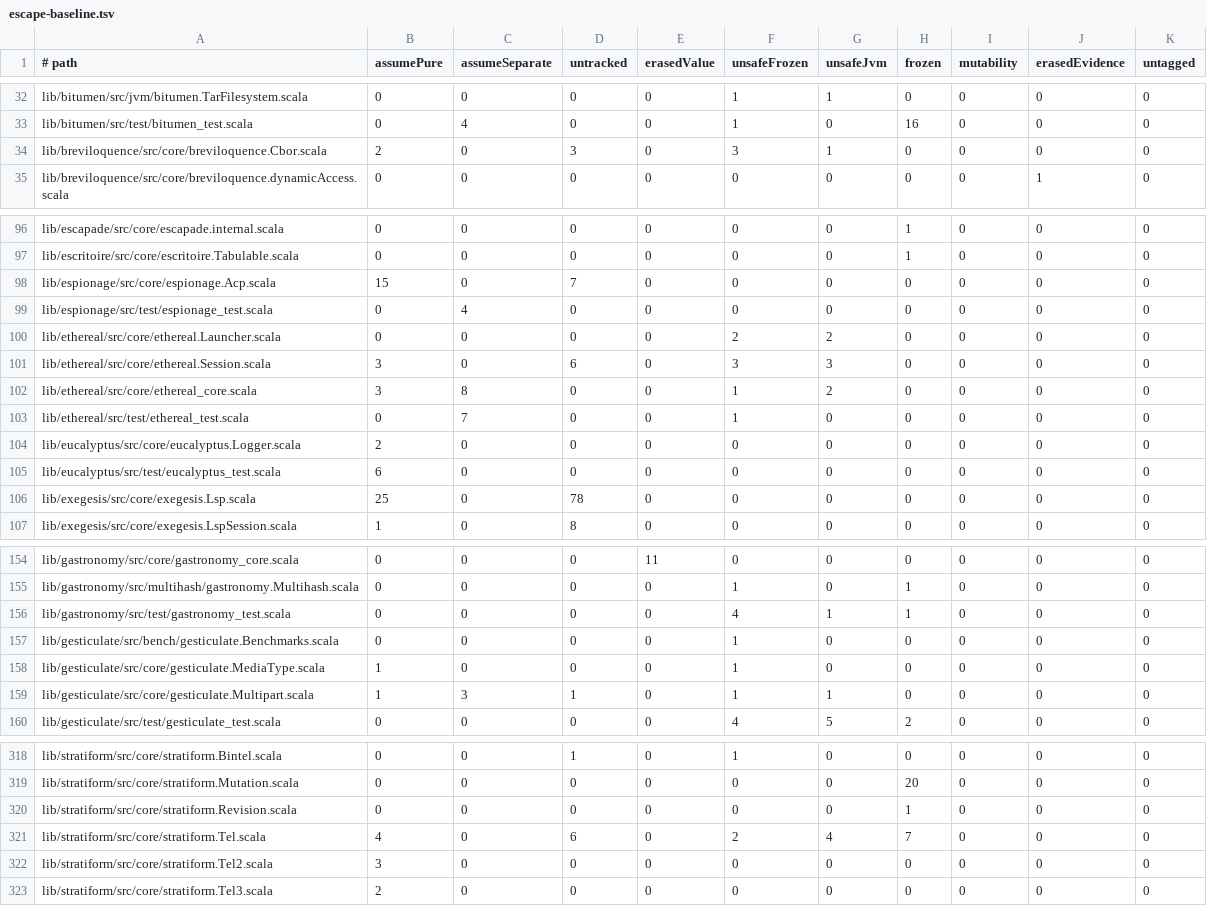
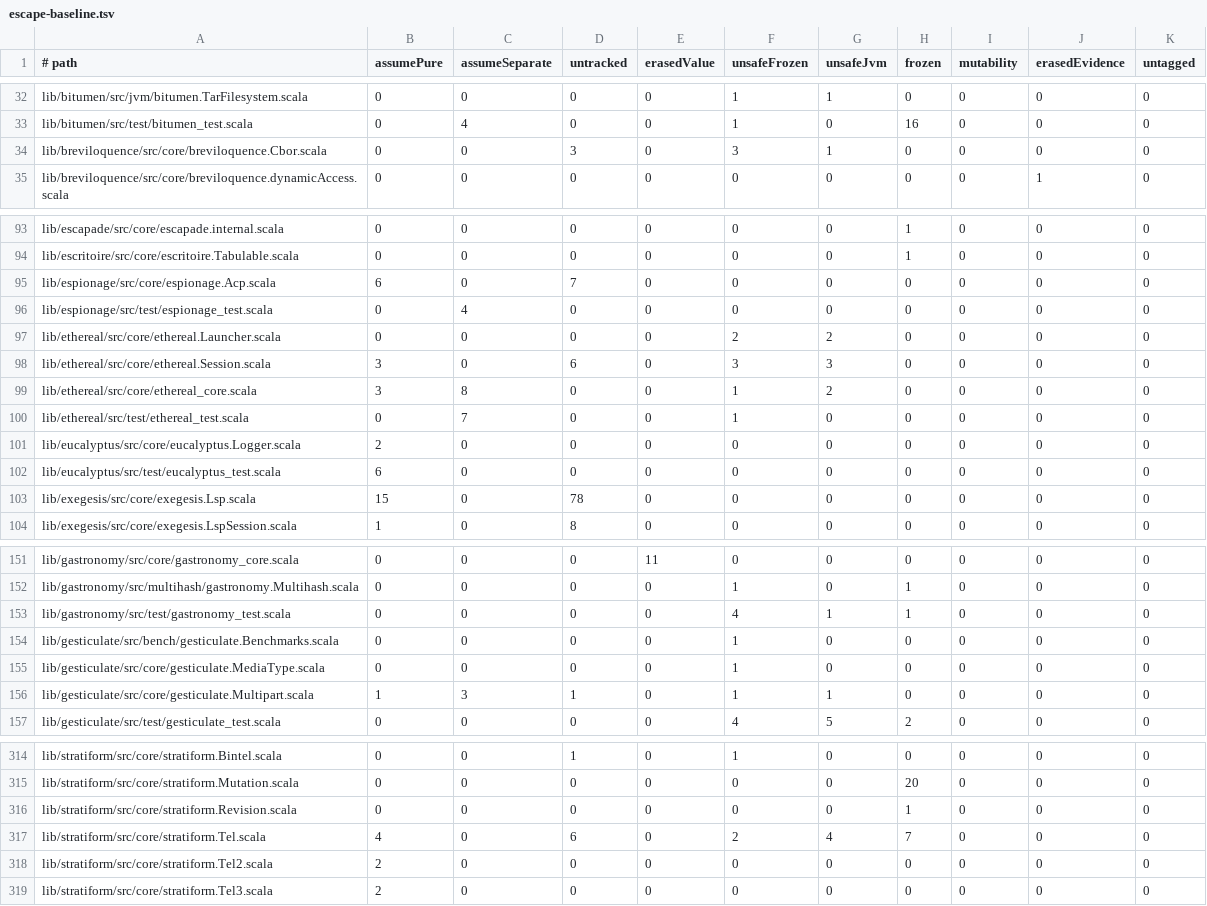
Before and after one commit to propensive/soundness, a TSV file: etc/escape-baseline.tsv, drawn as a sheet; only a part is shown, gaps mark what is left out; the diff covers the shown part only.

```diff
--- a/etc/escape-baseline.tsv
+++ b/etc/escape-baseline.tsv
@@ -33,3 +33,3 @@ lib/bitumen/src/jvm/bitumen.TarFilesystem.scala	0	0	0	0	1	1	0	0	0	0
 lib/bitumen/src/test/bitumen_test.scala	0	4	0	0	1	0	16	0	0	0
-lib/breviloquence/src/core/breviloquence.Cbor.scala	2	0	3	0	3	1	0	0	0	0
+lib/breviloquence/src/core/breviloquence.Cbor.scala	0	0	3	0	3	1	0	0	0	0
 lib/breviloquence/src/core/breviloquence.dynamicAccess.scala	0	0	0	0	0	0	0	0	1	0
@@ -97,3 +94,3 @@ lib/escapade/src/core/escapade.internal.scala	0	0	0	0	0	0	1	0	0	0
 lib/escritoire/src/core/escritoire.Tabulable.scala	0	0	0	0	0	0	1	0	0	0
-lib/espionage/src/core/espionage.Acp.scala	15	0	7	0	0	0	0	0	0	0
+lib/espionage/src/core/espionage.Acp.scala	6	0	7	0	0	0	0	0	0	0
 lib/espionage/src/test/espionage_test.scala	0	4	0	0	0	0	0	0	0	0
@@ -105,3 +102,3 @@ lib/eucalyptus/src/core/eucalyptus.Logger.scala	2	0	0	0	0	0	0	0	0	0
 lib/eucalyptus/src/test/eucalyptus_test.scala	6	0	0	0	0	0	0	0	0	0
-lib/exegesis/src/core/exegesis.Lsp.scala	25	0	78	0	0	0	0	0	0	0
+lib/exegesis/src/core/exegesis.Lsp.scala	15	0	78	0	0	0	0	0	0	0
 lib/exegesis/src/core/exegesis.LspSession.scala	1	0	8	0	0	0	0	0	0	0
@@ -157,3 +154,3 @@ lib/gastronomy/src/test/gastronomy_test.scala	0	0	0	0	4	1	1	0	0	0
 lib/gesticulate/src/bench/gesticulate.Benchmarks.scala	0	0	0	0	1	0	0	0	0	0
-lib/gesticulate/src/core/gesticulate.MediaType.scala	1	0	0	0	1	0	0	0	0	0
+lib/gesticulate/src/core/gesticulate.MediaType.scala	0	0	0	0	1	0	0	0	0	0
 lib/gesticulate/src/core/gesticulate.Multipart.scala	1	3	1	0	1	1	0	0	0	0
@@ -321,3 +317,3 @@ lib/stratiform/src/core/stratiform.Revision.scala	0	0	0	0	0	0	1	0	0	0
 lib/stratiform/src/core/stratiform.Tel.scala	4	0	6	0	2	4	7	0	0	0
-lib/stratiform/src/core/stratiform.Tel2.scala	3	0	0	0	0	0	0	0	0	0
+lib/stratiform/src/core/stratiform.Tel2.scala	2	0	0	0	0	0	0	0	0	0
 lib/stratiform/src/core/stratiform.Tel3.scala	2	0	0	0	0	0	0	0	0	0
```
Also changed, not shown: 4 removed rows and 6 edited cells elsewhere in this file, 16 other files.
